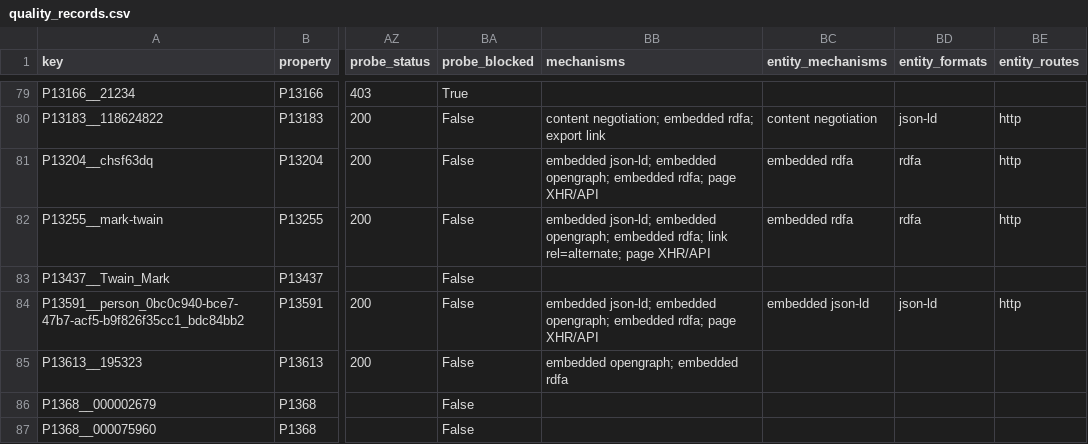
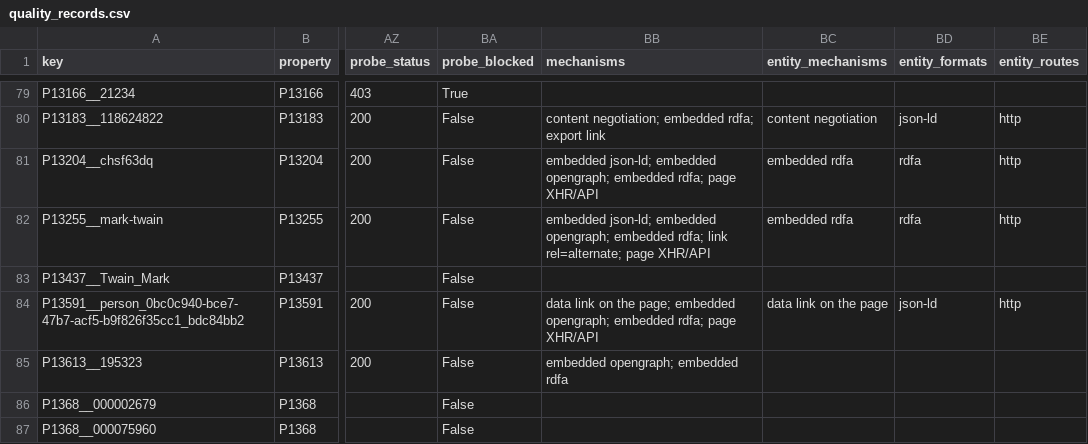
Before and after one commit to thisismattmiller/wikidata-naf-identifier-inventory, a CSV file: data/Q7245/analysis/quality_records.csv, drawn as a sheet; only a part is shown, gaps mark what is left out; the diff names each change by its address in the sheet, - before the commit and + after, or states it on an @@ line.

```diff
--- a/data/Q7245/analysis/quality_records.csv
+++ b/data/Q7245/analysis/quality_records.csv
-BB84 (mechanisms): embedded json-ld; embedded opengraph;…
+BB84 (mechanisms): data link on the page; embedded opengraph;…
-BC84 (entity_mechanisms): embedded json-ld
+BC84 (entity_mechanisms): data link on the page
```
Also changed, not shown: data/Q7245/analysis/quality_sites.csv, 11 other files.
